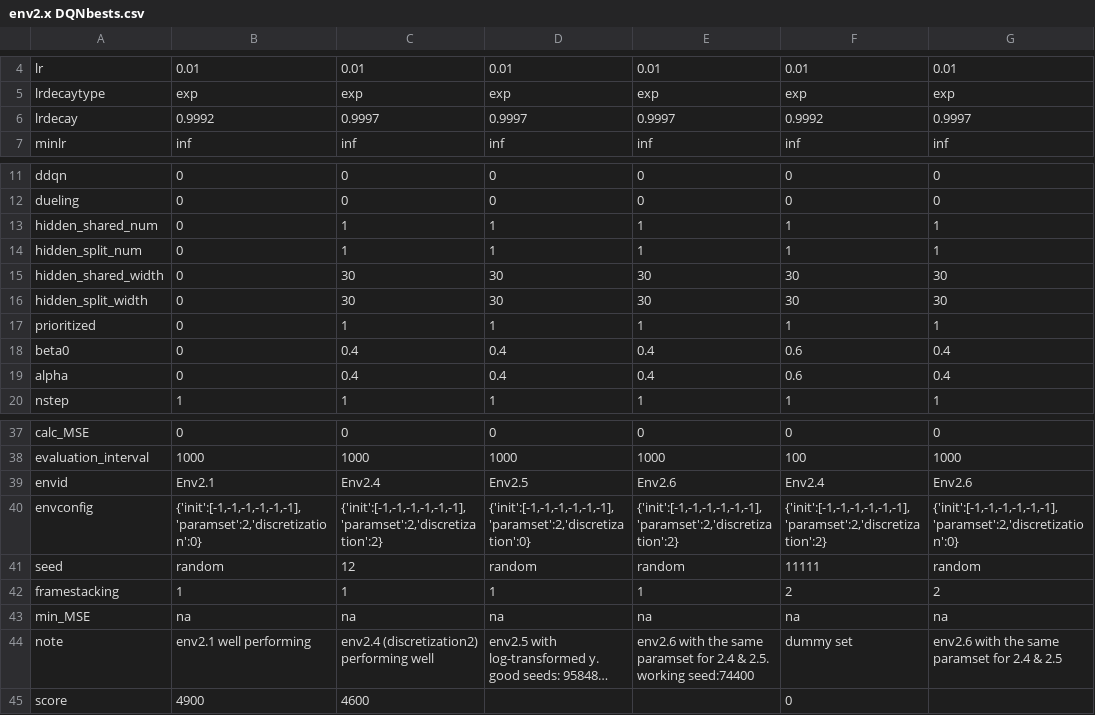
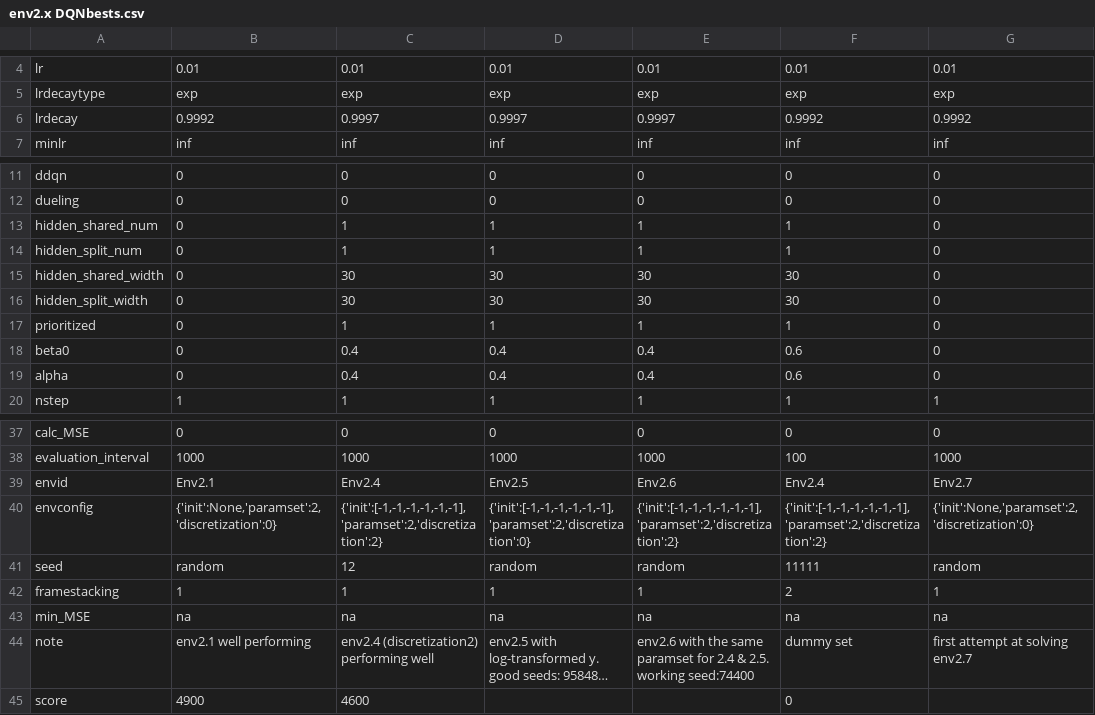
Before and after one commit to hyunseoky9/Hatchery-operation, a CSV file: hyperparamsets/env2.x DQNbests.csv, drawn as a sheet; only a part is shown, gaps mark what is left out; long unchanged cells end in …; the diff names each change by its address in the sheet, - before the commit and + after, or states it on an @@ line.

```diff
--- a/hyperparamsets/env2.x DQNbests.csv
+++ b/hyperparamsets/env2.x DQNbests.csv
-G6: 0.9997
+G6: 0.9992
-G13:G14: 1
+G13:G14: 0
-G15:G16: 30
+G15:G16: 0
-G17: 1
+G17: 0
-G18:G19: 0.4
+G18:G19: 0
-G39: Env2.6
+G39: Env2.7
-B40: {'init':[-1,-1,-1,-1,-1,-1],'paramset':2,'discretization':0}
+B40: {'init':None,'paramset':2,'discretization':0}
-G40: {'init':[-1,-1,-1,-1,-1,-1],'paramset':2,'discretization':0}
+G40: {'init':None,'paramset':2,'discretization':0}
-G42: 2
+G42: 1
-G44: env2.6 with the same paramset for 2.4 & 2.5
+G44: first attempt at solving env2.7
```
Also changed, not shown: hyperparamsets/DRQN_hyperparameters.csv, 19 other files.
